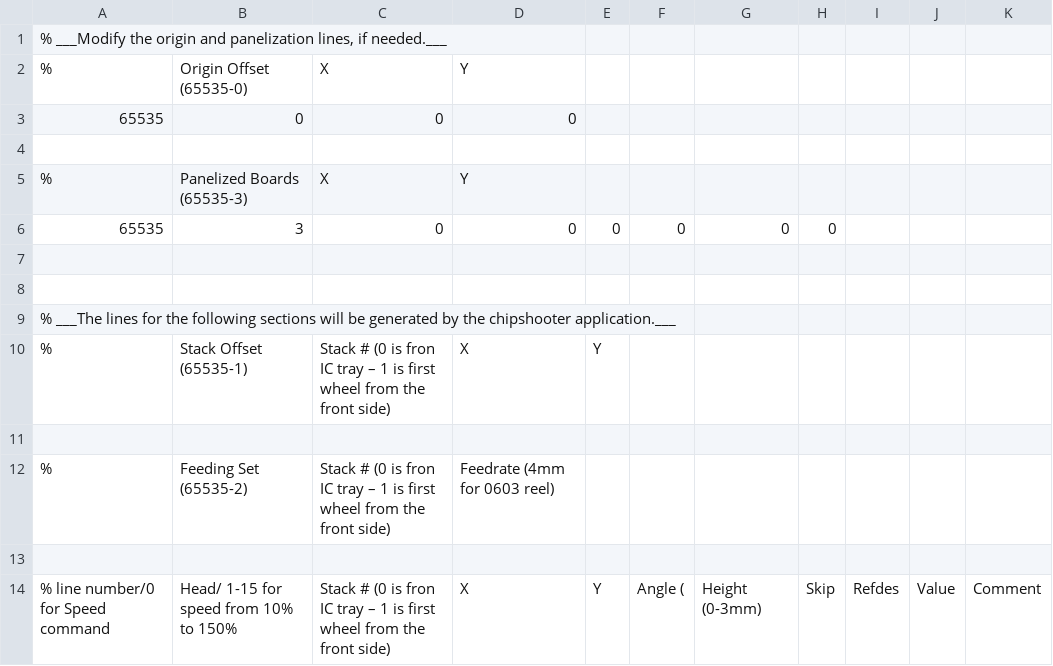
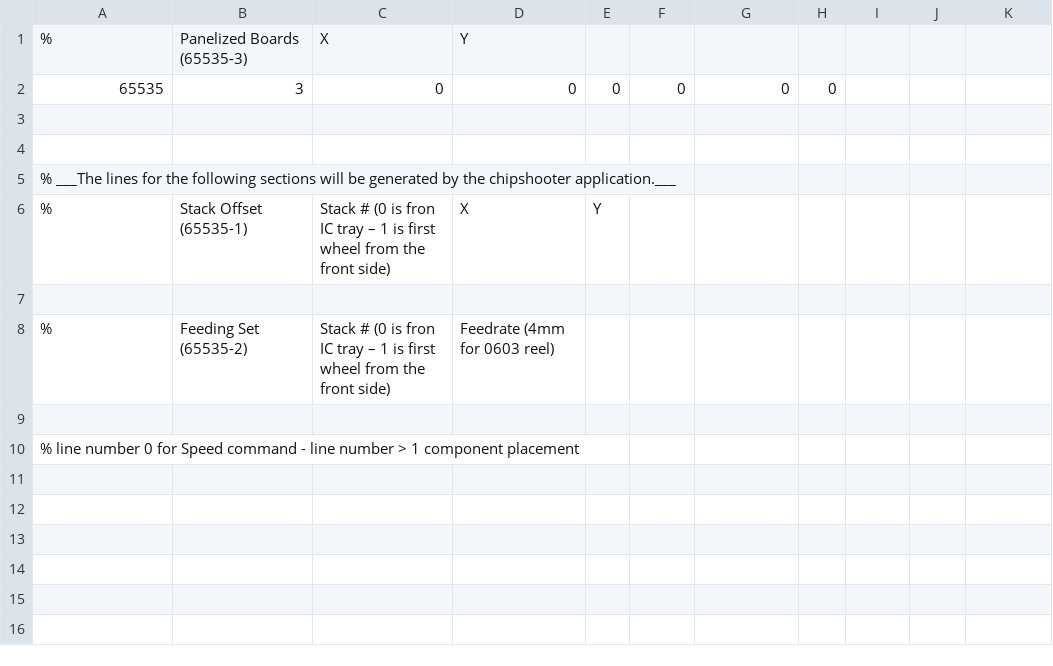
Before and after one commit to splashelec/splashelec, a CSV file: software/chipShooter/exampleBoardData/pnp.TM240A.fileHeader.3.csv (was software/chipShooter/exampleBoardData/pnp.TM240A.fileHeader.csv), drawn as a sheet; removed rows and columns are numbered as before the commit, all else as after; the diff names each change by its address in the sheet, - before the commit and + after, or states it on an @@ line.

Commit message:
bug removal in generated files, example board data update
The generated xxx.bottom.cvs make now realy move the machine. The top
file is not yet tested. No tests with real components for the moment.

```diff
--- a/software/chipShooter/exampleBoardData/pnp.TM240A.fileHeader.csv
+++ b/software/chipShooter/exampleBoardData/pnp.TM240A.fileHeader.3.csv
-row 1: % ___Modify the origin and panelization lines, if needed.___
-row 2: % | Origin Offset (65535-0) | X | Y
-row 3: 65535 | 0 | 0 | 0
-row 4: (empty)
-row 14: % line number/0 for Speed command | Head/ 1-15 for speed from 10% to 150% | Stack # (0 is fron IC tray – 1 is first wheel from the front side) | X | Y | Angle ( | Height (0-3mm) | Skip | Refdes | Value | Comment
+row 10: % line number 0 for Speed command - line number > 1 component placement
```
Also changed, not shown: software/chipShooter/exampleBoardData/board.bom.csv, software/chipShooter/exampleBoardData/componentStacks.csv, 4 other files.
